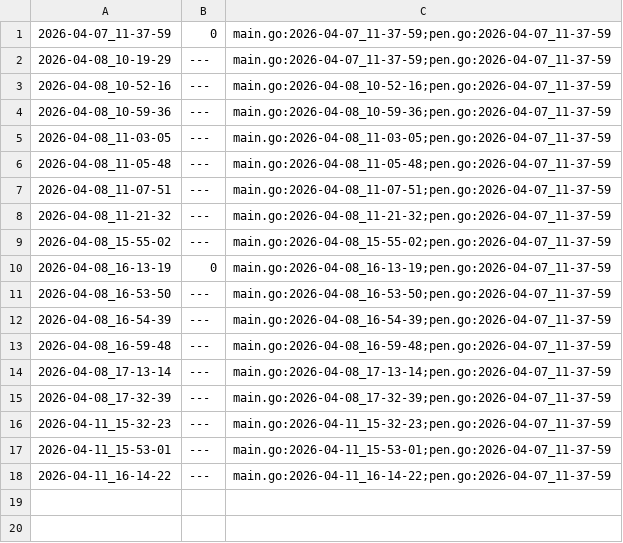
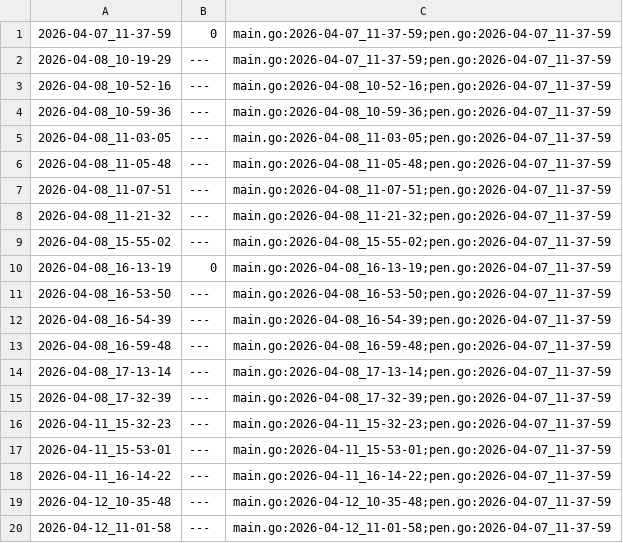
Before and after one commit to qxcode-course/ed-ter-bloco-a-IsaqueVitoriano, a CSV file: .tko/track/ed@fractais_png/track.csv, drawn as a sheet.

Commit message:
resolvendo o exercicio fractais_png, conclui o fractal quadrado

```diff
--- a/.tko/track/ed@fractais_png/track.csv
+++ b/.tko/track/ed@fractais_png/track.csv
@@ -18 +18,3 @@
 2026-04-11_16-14-22,---,main.go:2026-04-11_16-14-22;pen.go:2026-04-07_11-37-59
+2026-04-12_10-35-48,---,main.go:2026-04-12_10-35-48;pen.go:2026-04-07_11-37-59
+2026-04-12_11-01-58,---,main.go:2026-04-12_11-01-58;pen.go:2026-04-07_11-37-59
```
Also changed, not shown: 5 other files.
